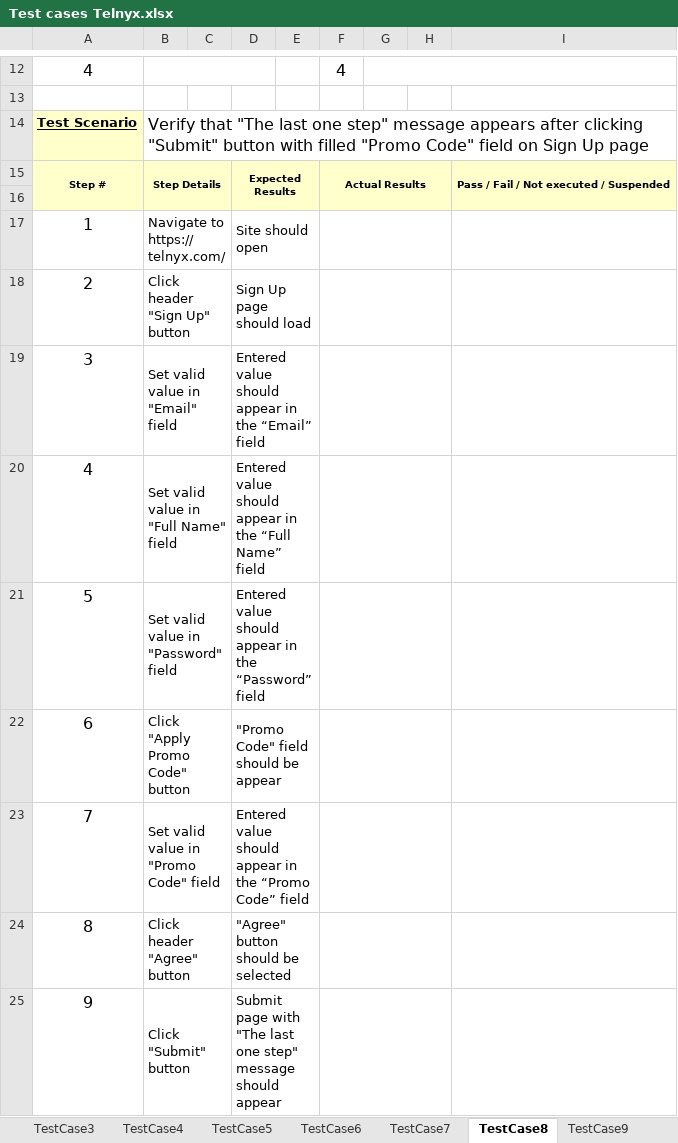
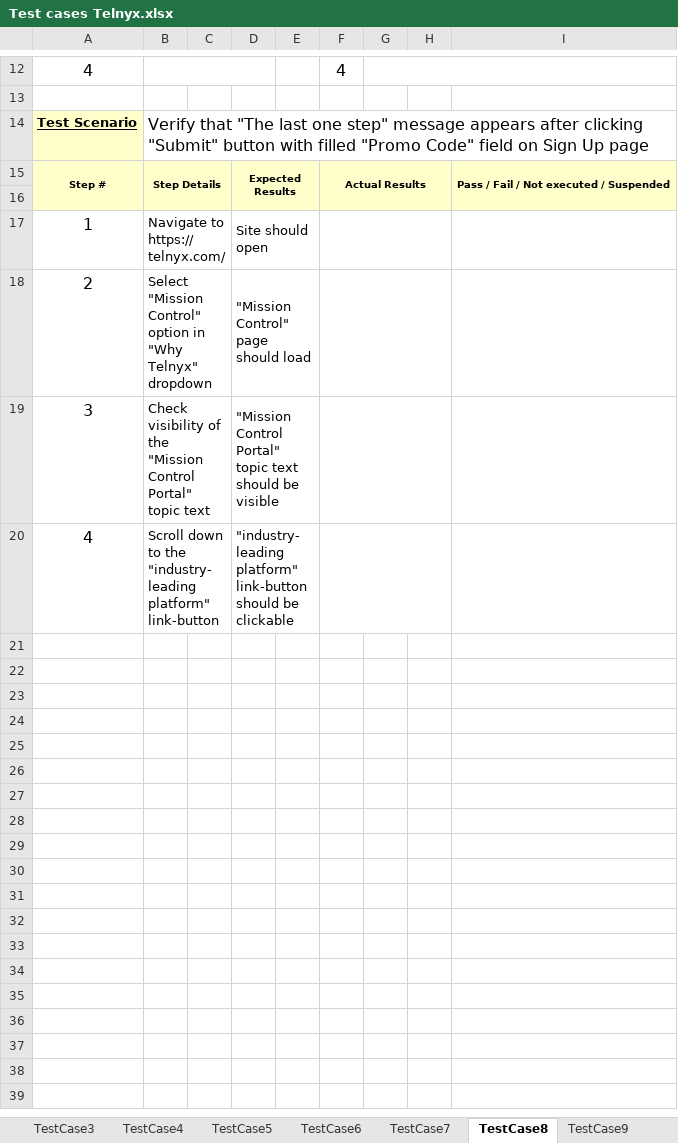
Before and after one commit to GunterLuck/Cypress-Cucumber, an Excel workbook: docs/Test cases Telnyx.xlsx, sheet TestCase8, drawn as a sheet; only a part is shown, gaps mark what is left out; values as stored, in another font and other column widths than the file's, no borders; the diff names each change by its address in the sheet, - before the commit and + after, or states it on an @@ line.

```diff
--- a/docs/Test cases Telnyx.xlsx (sheet TestCase8)
+++ b/docs/Test cases Telnyx.xlsx (sheet TestCase8)
-B18: Click header "Sign Up" button
+B18: Select "Mission Control" option in "Why Telnyx" dropdown
-D18: Sign Up page should load
+D18: "Mission Control" page should load
-B19: Set valid value in "Email" field
+B19: Check visibility of the "Mission Control Portal" topic text
-D19: Entered value should appear in the “Email” field
+D19: "Mission Control Portal" topic text should be visible
-B20: Set valid value in "Full Name" field
+B20: Scroll down to the "industry-leading platform" link-button
-D20: Entered value should appear in the “Full Name” field
+D20: "industry-leading platform" link-button should be clickable
-row 21: 5 | Set valid value in "Password" field |  | Entered value should appear in the “Password” field
-row 22: 6 | Click "Apply Promo Code" button |  | "Promo Code" field should be appear
-row 23: 7 | Set valid value in "Promo Code" field |  | Entered value should appear in the “Promo Code” field
-row 24: 8 | Click header "Agree" button |  | "Agree" button should be selected
-row 25: 9 | Click "Submit" button |  | Submit page with "The last one step" message should appear
```
Also changed, not shown: sheet TestCase10, sheet TestCase9, sheet TestCase5, other sheet tabs, 53 other files.
